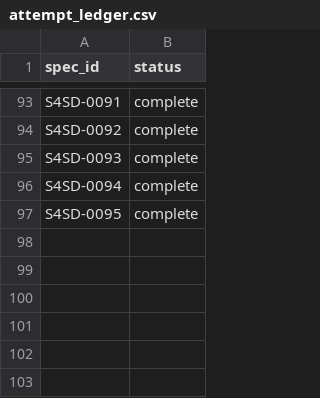
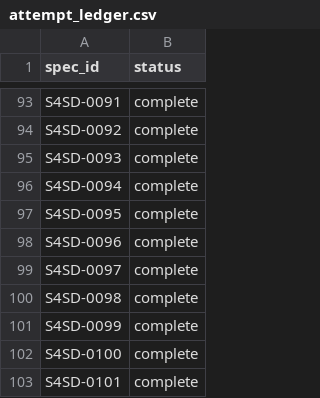
Before and after one commit to cats1520cakes/quant-investment-analysis, a CSV file: artifacts/derived/phase3_sse_four_asset_state_drawdown_v1/run/attempt_ledger.csv, drawn as a sheet; only a part is shown, gaps mark what is left out; the diff names each change by its address in the sheet, - before the commit and + after, or states it on an @@ line.

Commit message:
Fully auditable state drawdown recovery 102 of 108

```diff
--- a/artifacts/derived/phase3_sse_four_asset_state_drawdown_v1/run/attempt_ledger.csv
+++ b/artifacts/derived/phase3_sse_four_asset_state_drawdown_v1/run/attempt_ledger.csv
+row 98: S4SD-0096 | complete
+row 99: S4SD-0097 | complete
+row 100: S4SD-0098 | complete
+row 101: S4SD-0099 | complete
+row 102: S4SD-0100 | complete
+row 103: S4SD-0101 | complete
```
Also changed, not shown: 7 other files.
